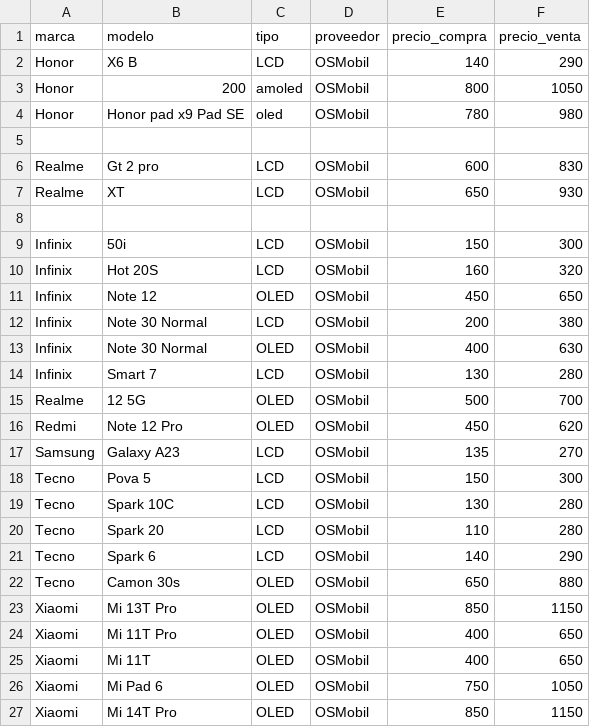
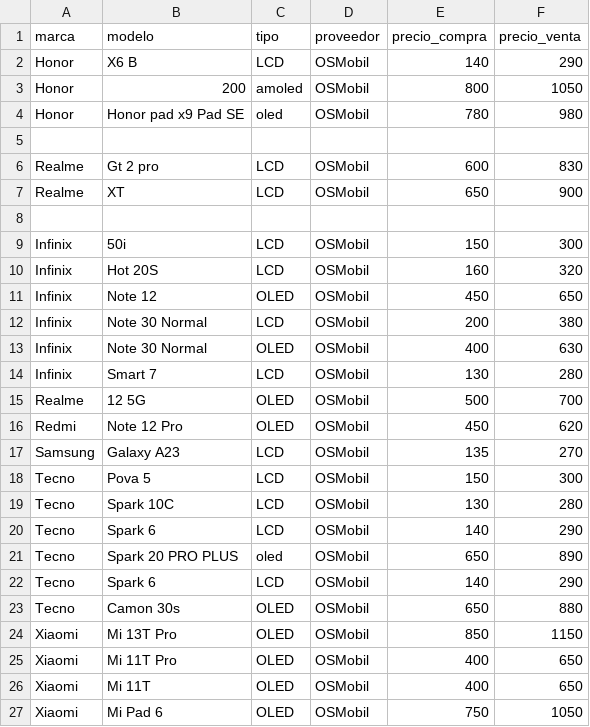
Before and after one commit to SCZ-BO/DrXiaomi, a CSV file: precio/data/osmobil.csv, drawn as a sheet; only a part is shown; the shorter side is filled out with more unchanged rows.

Commit message:
Update prices and add new models in osmobil.csv

```diff
--- a/precio/data/osmobil.csv
+++ b/precio/data/osmobil.csv
@@ -6,3 +6,3 @@ Honor,Honor pad x9 Pad SE,oled,OSMobil,780,980
 Realme,Gt 2 pro,LCD,OSMobil,600,830
-Realme, XT,LCD,OSMobil,650,930
+Realme, XT,LCD,OSMobil,650,900
 
@@ -19,3 +19,4 @@ Tecno,Pova 5,LCD,OSMobil,150,300
 Tecno,Spark 10C,LCD,OSMobil,130,280
-Tecno,Spark 20,LCD,OSMobil,110,280
+Tecno,Spark 6,LCD,OSMobil,140,290
+Tecno,Spark 20 PRO PLUS,oled,OSMobil,650,890
 Tecno,Spark 6,LCD,OSMobil,140,290
```
